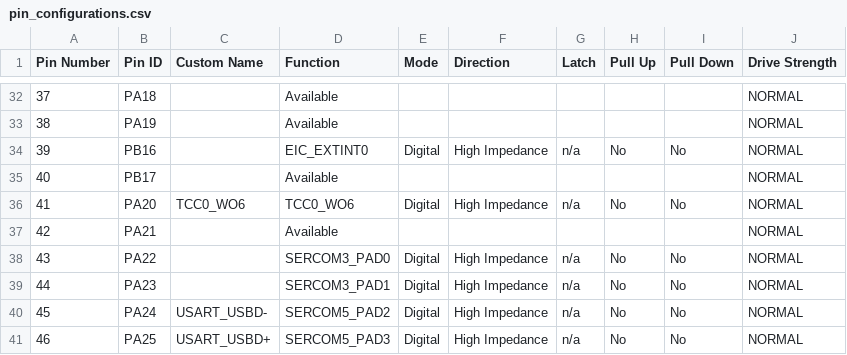
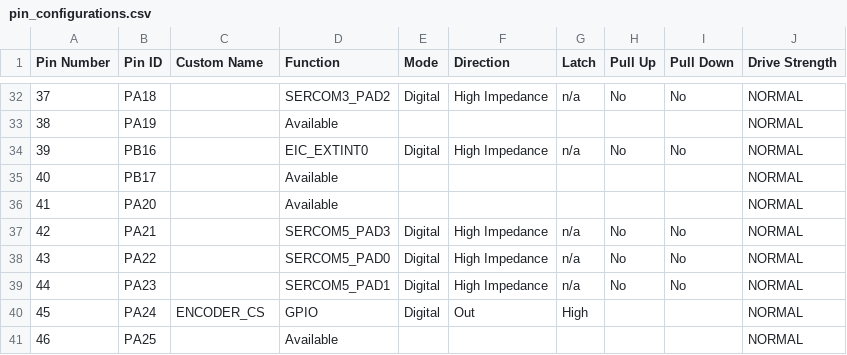
Before and after one commit to ggkogkou/motor-controller-samd, a CSV file: src/config/sam_d21_xpro/pin_configurations.csv, drawn as a sheet; only a part is shown, gaps mark what is left out; the diff covers the shown part only.

Commit message:
USART buffer, logging, priority setting, working commit

```diff
--- a/src/config/sam_d21_xpro/pin_configurations.csv
+++ b/src/config/sam_d21_xpro/pin_configurations.csv
@@ -32,2 +32,2 @@ Pin Number,Pin ID,Custom Name,Function,Mode, Direction,Latch,Pull Up,Pull Down,D
-37,PA18,,Available,,,,,,NORMAL
+37,PA18,,SERCOM3_PAD2,Digital,High Impedance,n/a,No,No,NORMAL
 38,PA19,,Available,,,,,,NORMAL
@@ -35,7 +35,7 @@ Pin Number,Pin ID,Custom Name,Function,Mode, Direction,Latch,Pull Up,Pull Down,D
 40,PB17,,Available,,,,,,NORMAL
-41,PA20,TCC0_WO6,TCC0_WO6,Digital,High Impedance,n/a,No,No,NORMAL
-42,PA21,,Available,,,,,,NORMAL
-43,PA22,,SERCOM3_PAD0,Digital,High Impedance,n/a,No,No,NORMAL
-44,PA23,,SERCOM3_PAD1,Digital,High Impedance,n/a,No,No,NORMAL
-45,PA24,USART_USBD-,SERCOM5_PAD2,Digital,High Impedance,n/a,No,No,NORMAL
-46,PA25,USART_USBD+,SERCOM5_PAD3,Digital,High Impedance,n/a,No,No,NORMAL
+41,PA20,,Available,,,,,,NORMAL
+42,PA21,,SERCOM5_PAD3,Digital,High Impedance,n/a,No,No,NORMAL
+43,PA22,,SERCOM5_PAD0,Digital,High Impedance,n/a,No,No,NORMAL
+44,PA23,,SERCOM5_PAD1,Digital,High Impedance,n/a,No,No,NORMAL
+45,PA24,ENCODER_CS,GPIO,Digital,Out,High,,,NORMAL
+46,PA25,,Available,,,,,,NORMAL
```
Also changed, not shown: 46 edited cells elsewhere in this file, 33 other files.
